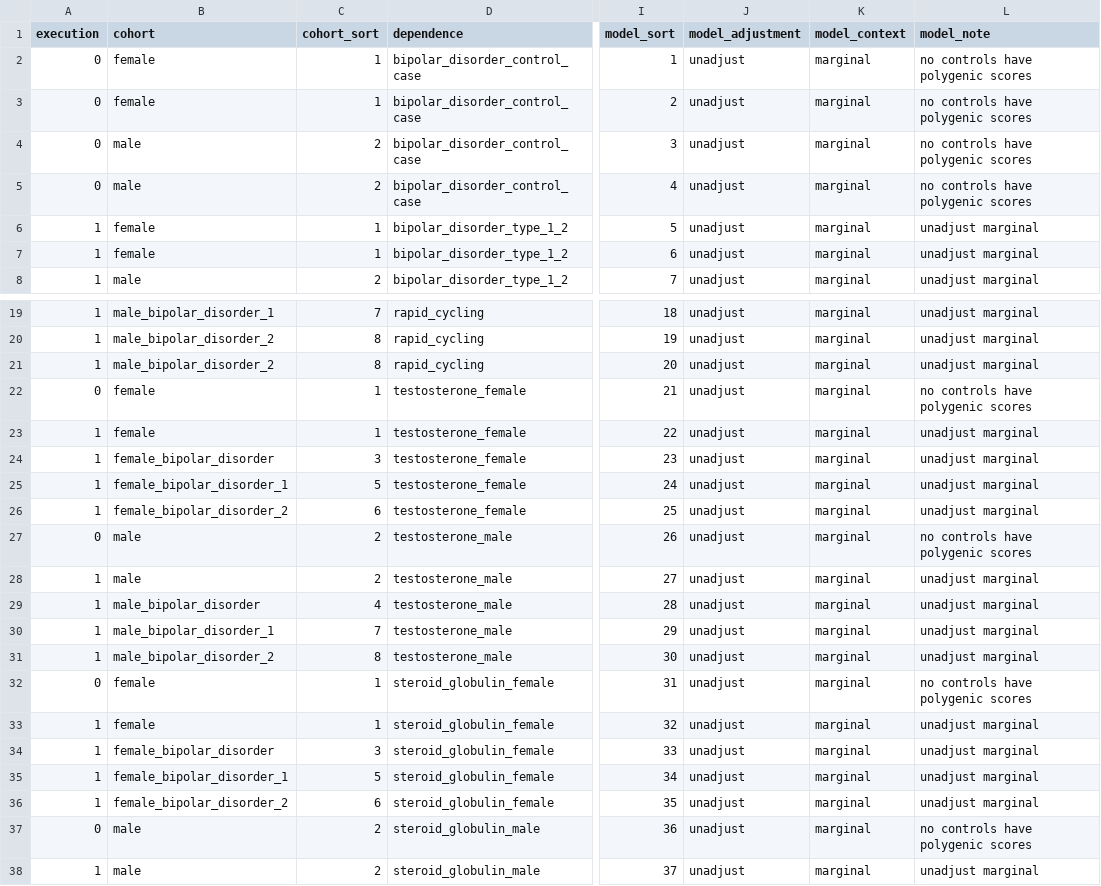
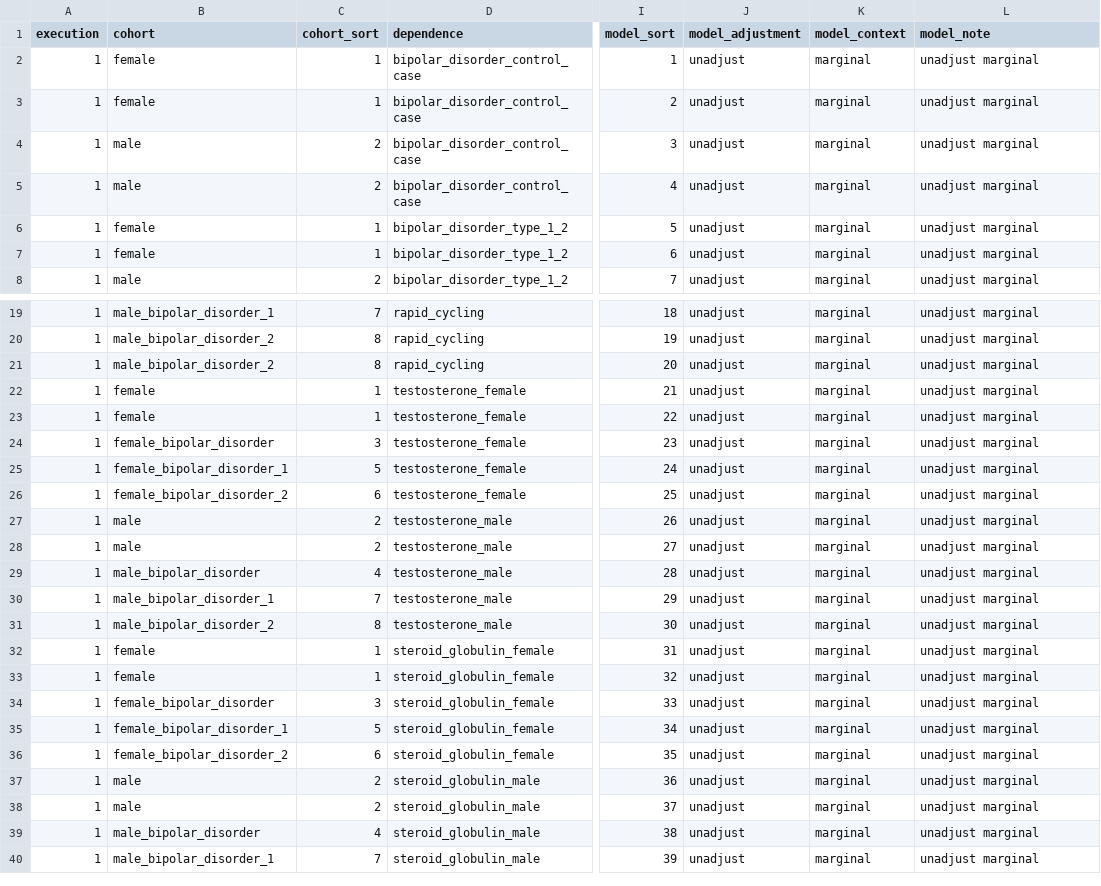
Before and after one commit to tcameronwaller/stragglers, a TSV file: parameters/regression_cohorts_models/table_bipolar_disorder.tsv, drawn as a sheet; only a part is shown, gaps mark what is left out; the shorter side is filled out with more unchanged rows; the diff names each change by its address in the sheet, - before the commit and + after, or states it on an @@ line.

Commit message:
activate regression models for bipolar_disorder_control_case

```diff
--- a/parameters/regression_cohorts_models/table_bipolar_disorder.tsv
+++ b/parameters/regression_cohorts_models/table_bipolar_disorder.tsv
-A2:A5 (execution): 0
+A2:A5 (execution): 1
-L2:L5 (model_note): no controls have polygenic scores
+L2:L5 (model_note): unadjust marginal
-A22 (execution): 0
+A22 (execution): 1
-L22 (model_note): no controls have polygenic scores
+L22 (model_note): unadjust marginal
-A27 (execution): 0
+A27 (execution): 1
-L27 (model_note): no controls have polygenic scores
+L27 (model_note): unadjust marginal
-A32 (execution): 0
+A32 (execution): 1
-L32 (model_note): no controls have polygenic scores
+L32 (model_note): unadjust marginal
-A37 (execution): 0
+A37 (execution): 1
-L37 (model_note): no controls have polygenic scores
+L37 (model_note): unadjust marginal
```
